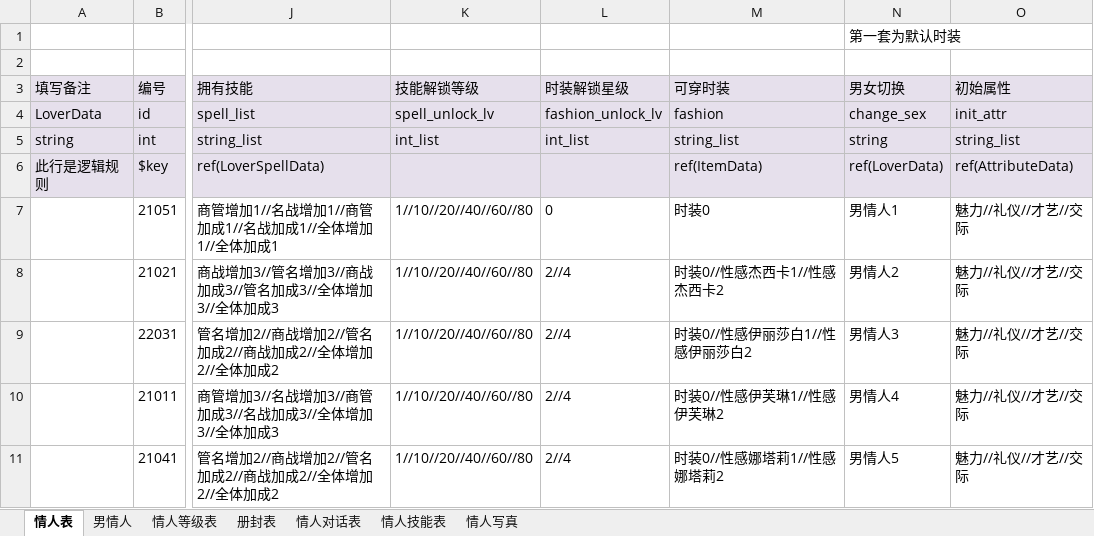
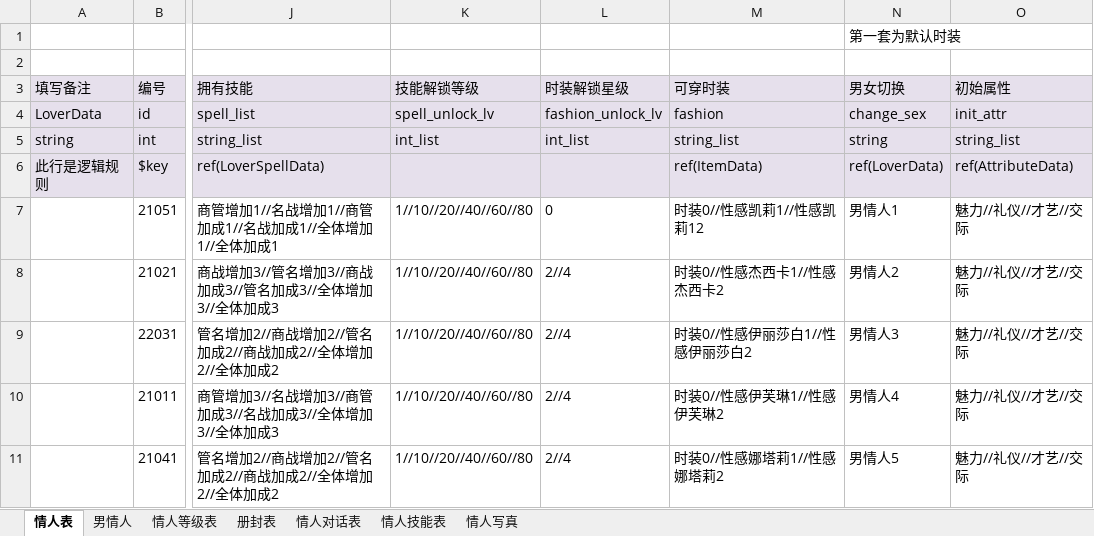
Before and after one commit to linhe-yangxue/uesharedata, an Excel workbook: exceldata/excel/all/Q-情人表.xlsx, sheet 情人表, drawn as a sheet; only a part is shown, gaps mark what is left out; values as stored, in another font and other column widths than the file's, no borders; the diff covers the shown part only; the diff names each change by its address in the sheet, - before the commit and + after, or states it on an @@ line.

```diff
--- a/exceldata/excel/all/Q-情人表.xlsx (sheet 情人表)
+++ b/exceldata/excel/all/Q-情人表.xlsx (sheet 情人表)
-M7 (可穿时装): 时装0
+M7 (可穿时装): 时装0//性感凯莉1//性感凯莉12
```
Also changed, not shown: 7 edited cells elsewhere in this sheet, 2 other files.
